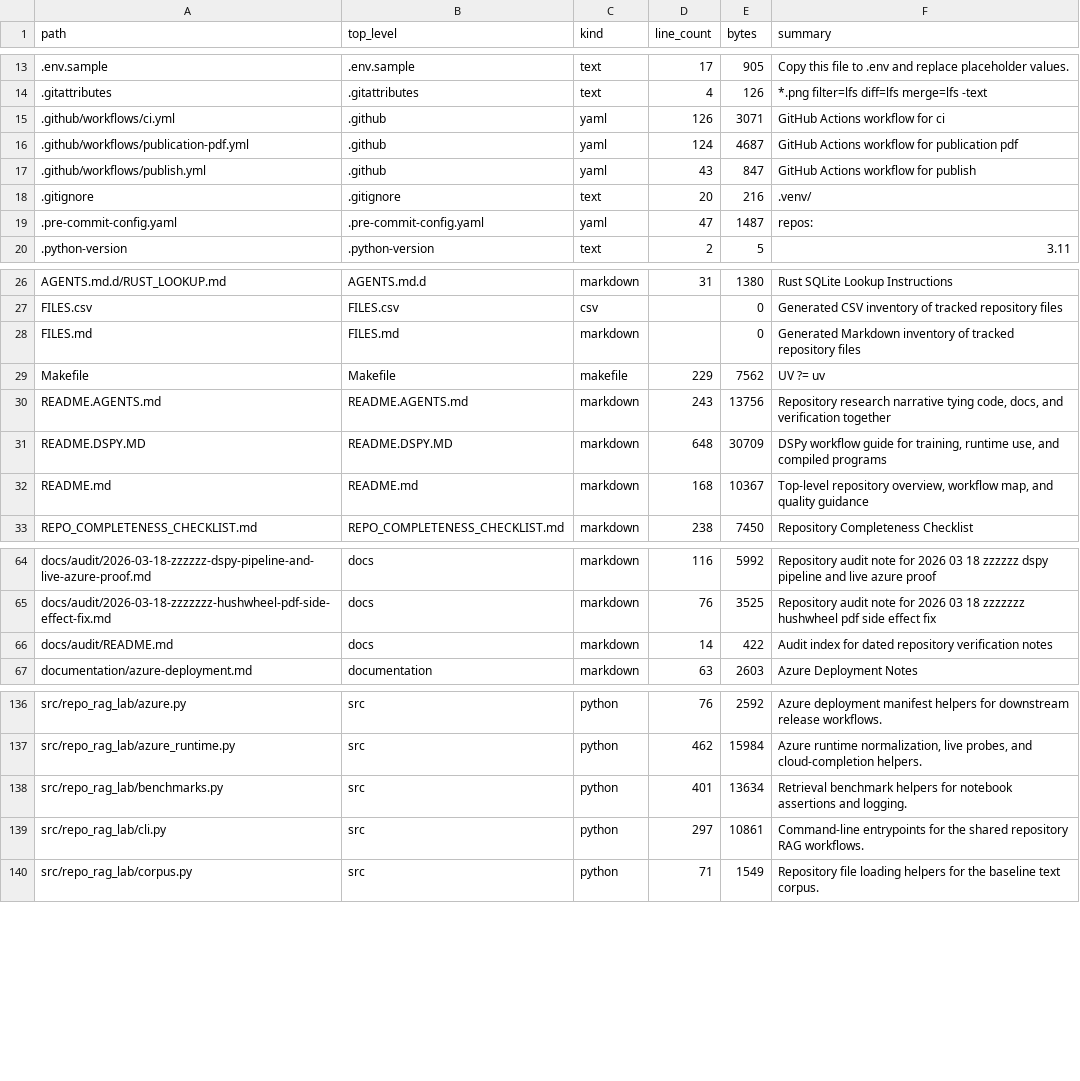
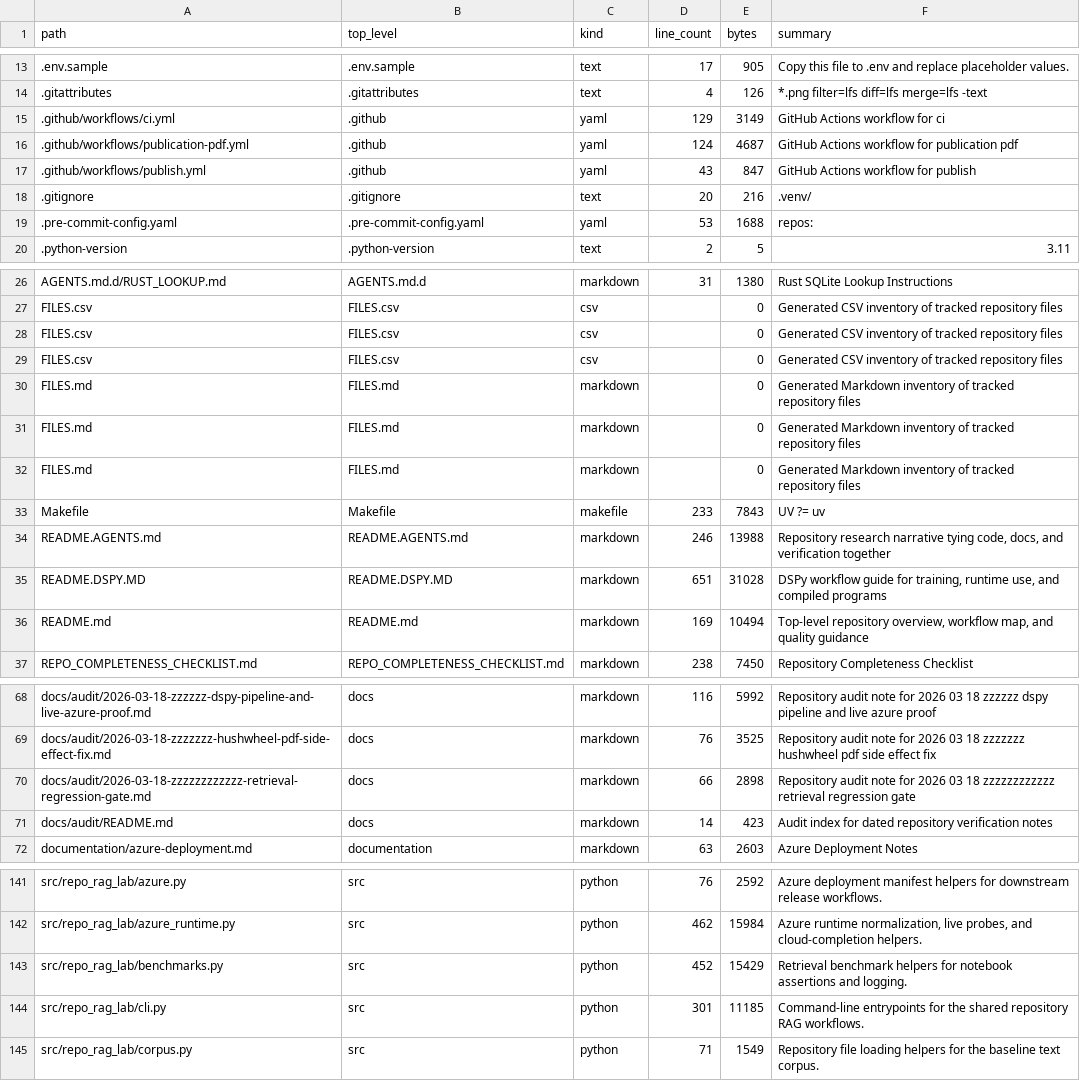
Before and after one commit to realagiorganization/dspy_rag_in_repo_docs_and_impl1, a CSV file: FILES.csv, drawn as a sheet; only a part is shown, gaps mark what is left out; the diff covers the shown part only.

Commit message:
Add retrieval regression gate for "great carry on"

```diff
--- a/FILES.csv
+++ b/FILES.csv
@@ -14,3 +14,3 @@ path,top_level,kind,line_count,bytes,summary
 .gitattributes,.gitattributes,text,4,126,*.png filter=lfs diff=lfs merge=lfs -text
-.github/workflows/ci.yml,.github,yaml,126,3071,GitHub Actions workflow for ci
+.github/workflows/ci.yml,.github,yaml,129,3149,GitHub Actions workflow for ci
 .github/workflows/publication-pdf.yml,.github,yaml,124,4687,GitHub Actions workflow for publication pdf
@@ -18,3 +18,3 @@ path,top_level,kind,line_count,bytes,summary
 .gitignore,.gitignore,text,20,216,.venv/
-.pre-commit-config.yaml,.pre-commit-config.yaml,yaml,47,1487,repos:
+.pre-commit-config.yaml,.pre-commit-config.yaml,yaml,53,1688,repos:
 .python-version,.python-version,text,2,5,3.11
@@ -27,7 +27,11 @@ AGENTS.md.d/RUST_LOOKUP.md,AGENTS.md.d,markdown,31,1380,Rust SQLite Lookup Instr
 FILES.csv,FILES.csv,csv,,0,Generated CSV inventory of tracked repository files
+FILES.csv,FILES.csv,csv,,0,Generated CSV inventory of tracked repository files
+FILES.csv,FILES.csv,csv,,0,Generated CSV inventory of tracked repository files
 FILES.md,FILES.md,markdown,,0,Generated Markdown inventory of tracked repository files
-Makefile,Makefile,makefile,229,7562,UV ?= uv
-README.AGENTS.md,README.AGENTS.md,markdown,243,13756,"Repository research narrative tying code, docs, and verification together"
-README.DSPY.MD,README.DSPY.MD,markdown,648,30709,"DSPy workflow guide for training, runtime use, and compiled programs"
-README.md,README.md,markdown,168,10367,"Top-level repository overview, workflow map, and quality guidance"
+FILES.md,FILES.md,markdown,,0,Generated Markdown inventory of tracked repository files
+FILES.md,FILES.md,markdown,,0,Generated Markdown inventory of tracked repository files
+Makefile,Makefile,makefile,233,7843,UV ?= uv
+README.AGENTS.md,README.AGENTS.md,markdown,246,13988,"Repository research narrative tying code, docs, and verification together"
+README.DSPY.MD,README.DSPY.MD,markdown,651,31028,"DSPy workflow guide for training, runtime use, and compiled programs"
+README.md,README.md,markdown,169,10494,"Top-level repository overview, workflow map, and quality guidance"
 REPO_COMPLETENESS_CHECKLIST.md,REPO_COMPLETENESS_CHECKLIST.md,markdown,238,7450,Repository Completeness Checklist
@@ -65,3 +69,4 @@ docs/audit/2026-03-18-zzzzzz-dspy-pipeline-and-live-azure-proof.md,docs,markdown
 docs/audit/2026-03-18-zzzzzzz-hushwheel-pdf-side-effect-fix.md,docs,markdown,76,3525,Repository audit note for 2026 03 18 zzzzzzz hushwheel pdf side effect fix
-docs/audit/README.md,docs,markdown,14,422,Audit index for dated repository verification notes
+docs/audit/2026-03-18-zzzzzzzzzzzz-retrieval-regression-gate.md,docs,markdown,66,2898,Repository audit note for 2026 03 18 zzzzzzzzzzzz retrieval regression gate
+docs/audit/README.md,docs,markdown,14,423,Audit index for dated repository verification notes
 documentation/azure-deployment.md,documentation,markdown,63,2603,Azure Deployment Notes
@@ -137,4 +142,4 @@ src/repo_rag_lab/azure.py,src,python,76,2592,Azure deployment manifest helpers f
 src/repo_rag_lab/azure_runtime.py,src,python,462,15984,"Azure runtime normalization, live probes, and cloud-completion helpers."
-src/repo_rag_lab/benchmarks.py,src,python,401,13634,Retrieval benchmark helpers for notebook assertions and logging.
-src/repo_rag_lab/cli.py,src,python,297,10861,Command-line entrypoints for the shared repository RAG workflows.
+src/repo_rag_lab/benchmarks.py,src,python,452,15429,Retrieval benchmark helpers for notebook assertions and logging.
+src/repo_rag_lab/cli.py,src,python,301,11185,Command-line entrypoints for the shared repository RAG workflows.
 src/repo_rag_lab/corpus.py,src,python,71,1549,Repository file loading helpers for the baseline text corpus.
```
Also changed, not shown: 12 edited cells elsewhere in this file, 17 other files.
